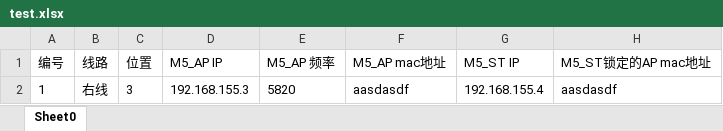
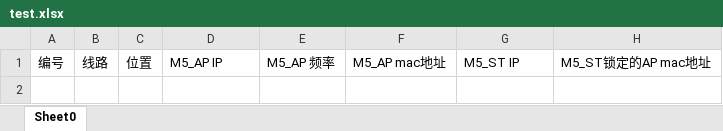
Before and after one commit to stanbers/UBNT_AutoConfiguration, an Excel workbook: ConfigFile/M5/test.xlsx, sheet Sheet0, drawn as a sheet; values as stored, in another font and other column widths than the file's, no borders; the diff names each change by its address in the sheet, - before the commit and + after, or states it on an @@ line.

Commit message:
1.update excel once config ST

```diff
--- a/ConfigFile/M5/test.xlsx (sheet Sheet0)
+++ b/ConfigFile/M5/test.xlsx (sheet Sheet0)
-row 2: 1 | 右线 | 3 | 192.168.155.3 | 5820 | aasdasdf | 192.168.155.4 | aasdasdf
```
Also changed, not shown: 16 other files.
